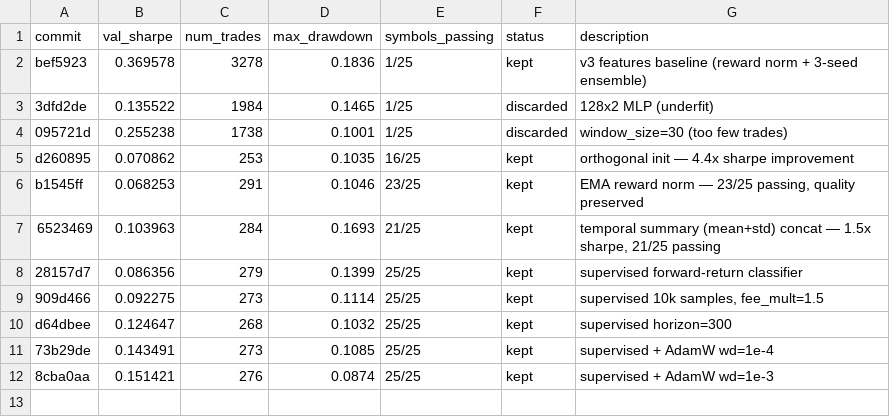
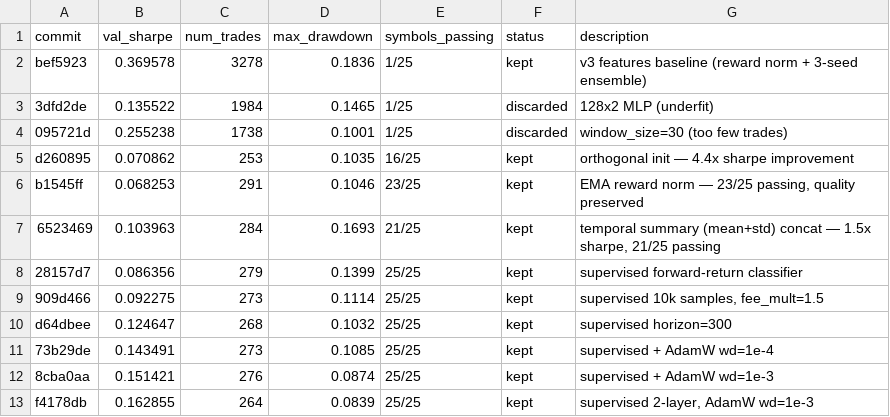
Before and after one commit to autoresearch-trading/autoresearch-trading, a TSV file: results.tsv, drawn as a sheet; the diff names each change by its address in the sheet, - before the commit and + after, or states it on an @@ line.

Commit message:
experiment: supervised 2-layer model (simpler for generalization)

```diff
--- a/results.tsv
+++ b/results.tsv
+row 13: f4178db | 0.162855 | 264 | 0.0839 | 25/25 | kept | supervised 2-layer, AdamW wd=1e-3
```
Also changed, not shown: 1 other file.
